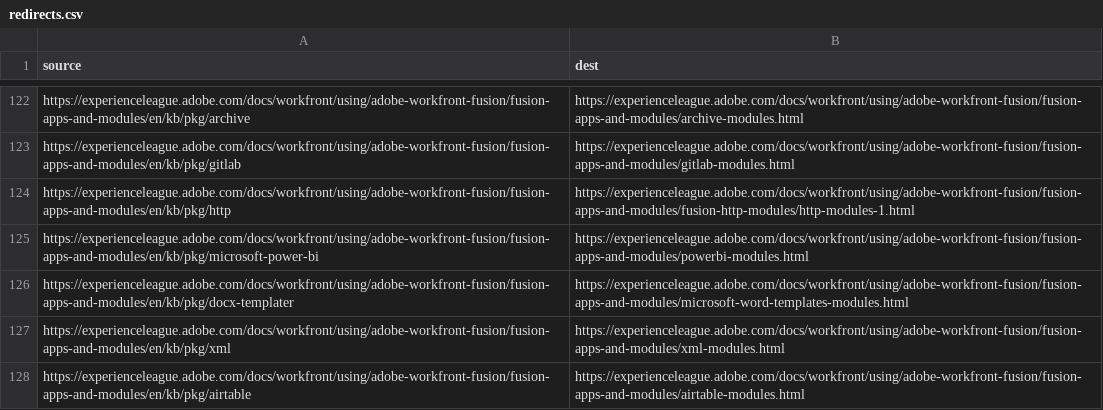
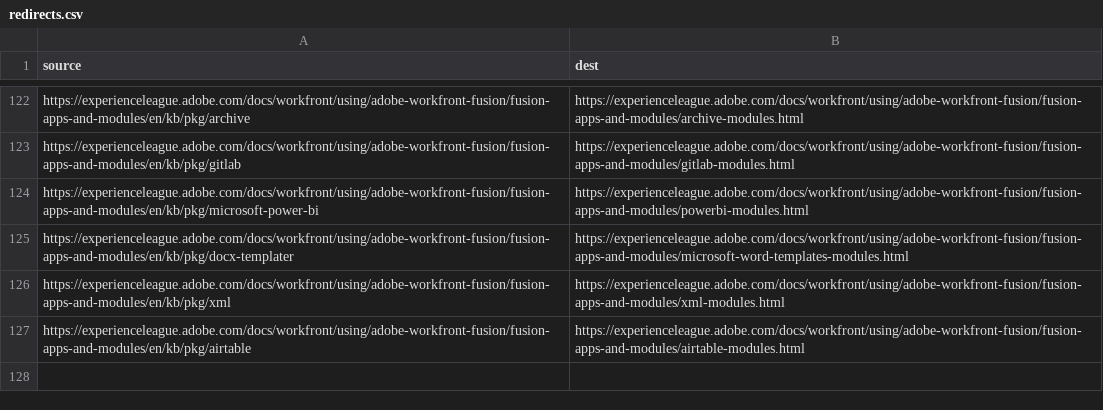
Before and after one commit to AdobeDocs/workfront.en, a CSV file: redirects.csv, drawn as a sheet; only a part is shown, gaps mark what is left out.

Commit message:
Update redirects.csv

```diff
--- a/redirects.csv
+++ b/redirects.csv
@@ -123,3 +123,2 @@ https://experienceleague.adobe.com/docs/workfront/using/adobe-workfront-fusion/f
 https://experienceleague.adobe.com/docs/workfront/using/adobe-workfront-fusion/fusion-apps-and-modules/en/kb/pkg/gitlab,https://experienceleague.adobe.com/docs/workfront/using/adobe-workfront-fusion/fusion-apps-and-modules/gitlab-modules.html
-https://experienceleague.adobe.com/docs/workfront/using/adobe-workfront-fusion/fusion-apps-and-modules/en/kb/pkg/http,https://experienceleague.adobe.com/docs/workfront/using/adobe-workfront-fusion/fusion-apps-and-modules/fusion-http-modules/http-modules-1.html
 https://experienceleague.adobe.com/docs/workfront/using/adobe-workfront-fusion/fusion-apps-and-modules/en/kb/pkg/microsoft-power-bi,https://experienceleague.adobe.com/docs/workfront/using/adobe-workfront-fusion/fusion-apps-and-modules/powerbi-modules.html
```
